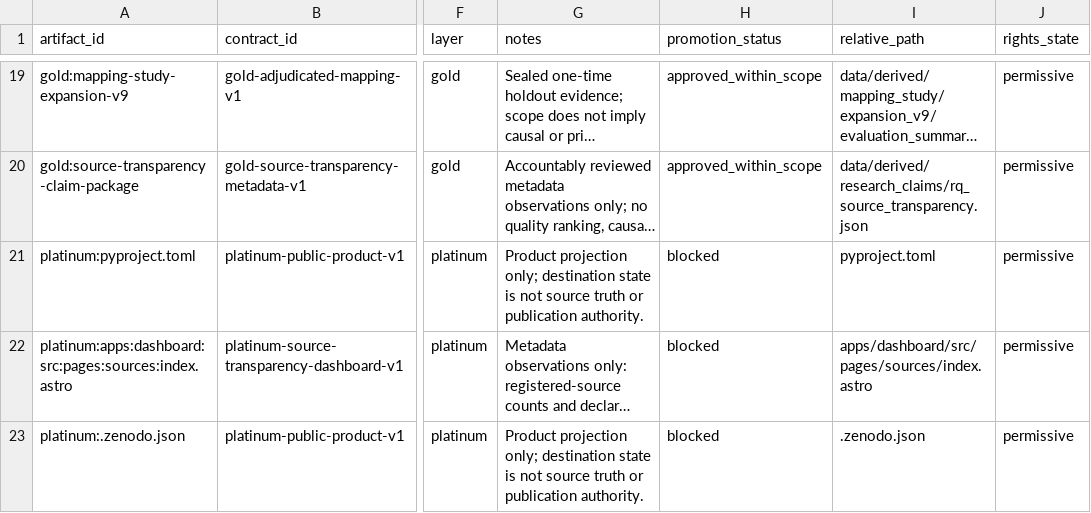
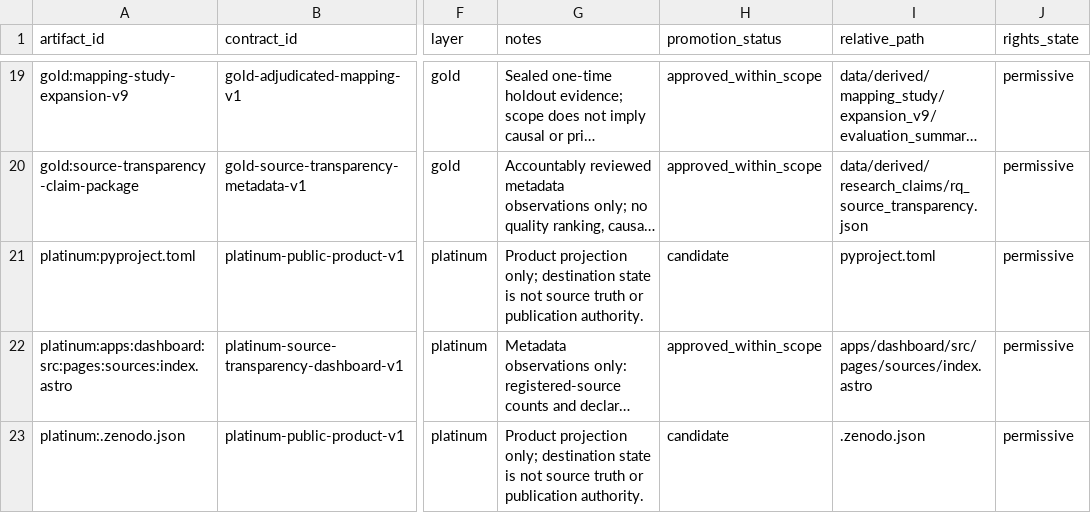
Before and after one commit to edithatogo/reimbursement-atlas, a CSV file: apps/dashboard/public/data/medallion_artifacts.csv, drawn as a sheet; only a part is shown, gaps mark what is left out; long unchanged cells end in …; the diff names each change by its address in the sheet, - before the commit and + after, or states it on an @@ line.

Commit message:
Settle medallion and package projections after successful quality gates

```diff
--- a/apps/dashboard/public/data/medallion_artifacts.csv
+++ b/apps/dashboard/public/data/medallion_artifacts.csv
-H21 (promotion_status): blocked
+H21 (promotion_status): candidate
-H22 (promotion_status): blocked
+H22 (promotion_status): approved_within_scope
-H23 (promotion_status): blocked
+H23 (promotion_status): candidate
```
Also changed, not shown: data/derived/medallion/medallion_artifacts.csv, data/derived/seed_lake/medallion_artifacts/medallion_artifacts.csv, 11 other files.
